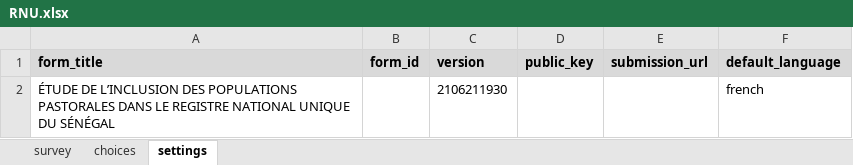
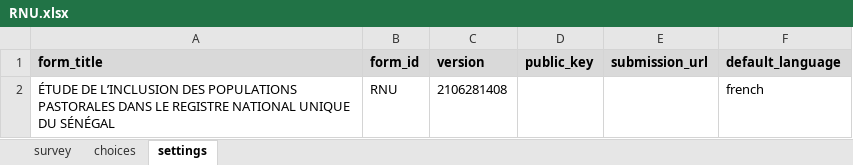
Before and after one commit to Abson-dev/ISRA-RNU, an Excel workbook: Project report/Ouputs/ODK/RNU.xlsx, sheet settings, drawn as a sheet; values as stored, in another font and other column widths than the file's, no borders; the diff names each change by its address in the sheet, - before the commit and + after, or states it on an @@ line.

```diff
--- a/Project report/Ouputs/ODK/RNU.xlsx (sheet settings)
+++ b/Project report/Ouputs/ODK/RNU.xlsx (sheet settings)
-B2 (form_id): (empty)
+B2 (form_id): RNU
-C2 (version): 2106211930
+C2 (version): 2106281408
```
Also changed, not shown: sheet survey, 12 other files.
